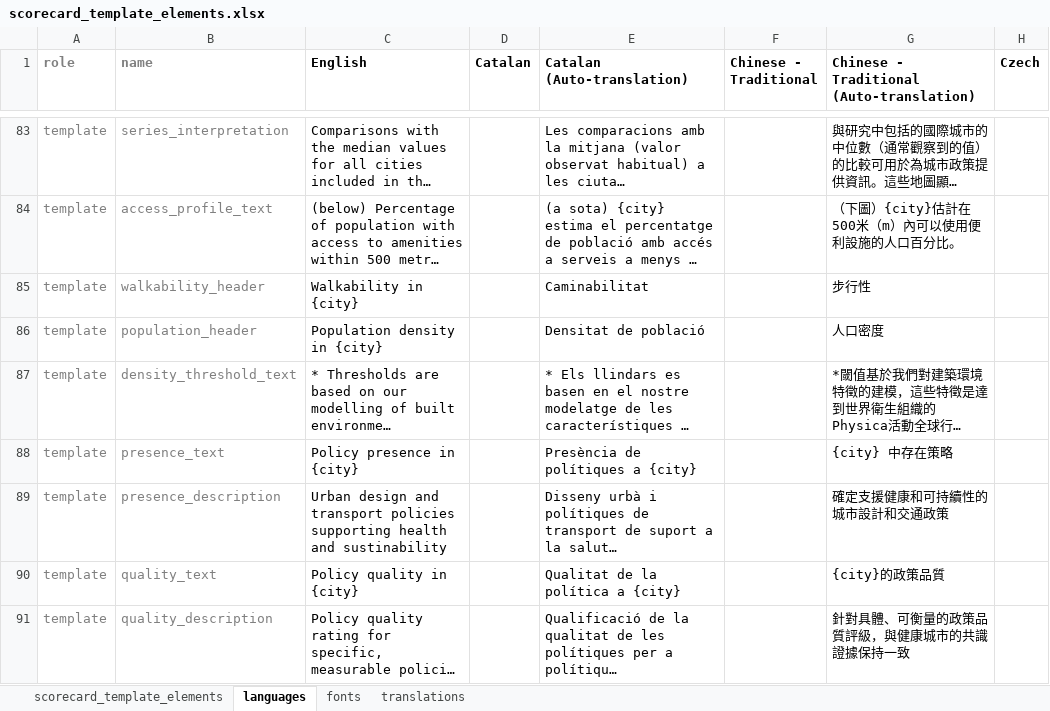
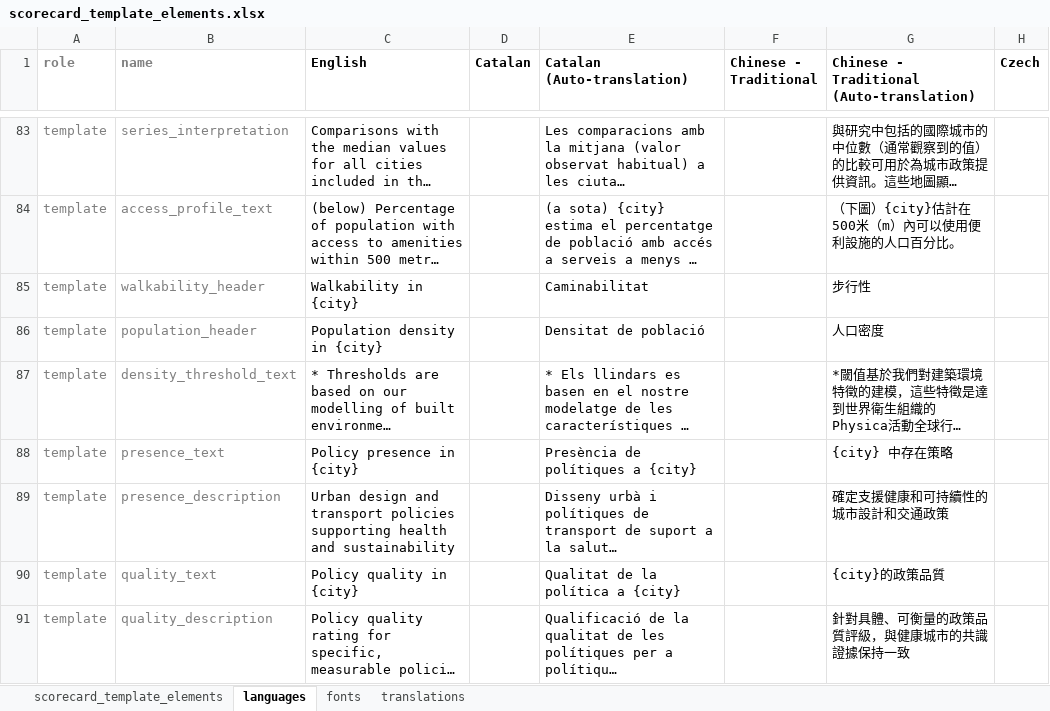
Before and after one commit to global-healthy-liveable-cities/global_scorecards, an Excel workbook: scorecard_template_elements.xlsx, sheet languages, drawn as a sheet; only a part is shown, gaps mark what is left out; long unchanged cells end in …; values as stored, in another font and other column widths than the file's, no borders; conditional formats not drawn; the diff names each change by its address in the sheet, - before the commit and + after, or states it on an @@ line.

Commit message:
fixed typo in prose

```diff
--- a/scorecard_template_elements.xlsx (sheet languages)
+++ b/scorecard_template_elements.xlsx (sheet languages)
-C89 (English): …health and sustinability
+C89 (English): …health and sustainability
```
